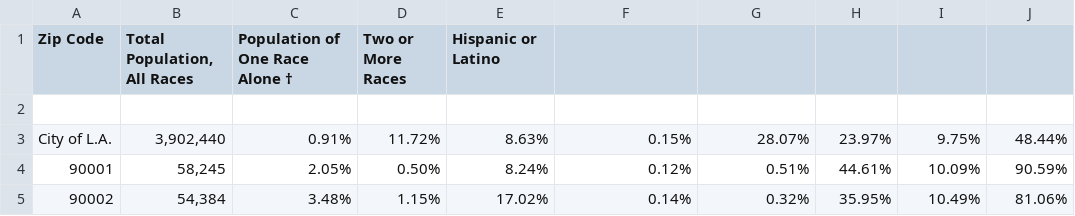
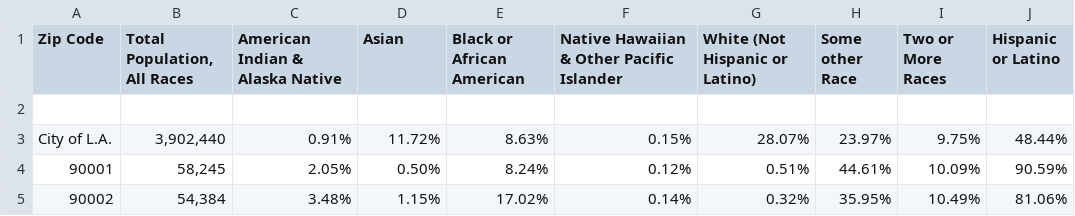
Before and after one commit to Ryankwon03/Optimal-Business-Location-for-Restaurants, a CSV file: la_population.csv, drawn as a sheet; only a part is shown.

Commit message:
Update la_population.csv

```diff
--- a/la_population.csv
+++ b/la_population.csv
@@ -1,2 +1,2 @@
-Zip Code,"Total Population, All Races",Population of One Race Alone †,Two or More Races,Hispanic or Latino
+Zip Code,"Total Population, All Races", "American Indian & Alaska Native", "Asian", "Black or African American", "Native Hawaiian & Other Pacific Islander", "White (Not Hispanic or Latino)", "Some other Race", "Two or More Races", "Hispanic or Latino"
 
```
